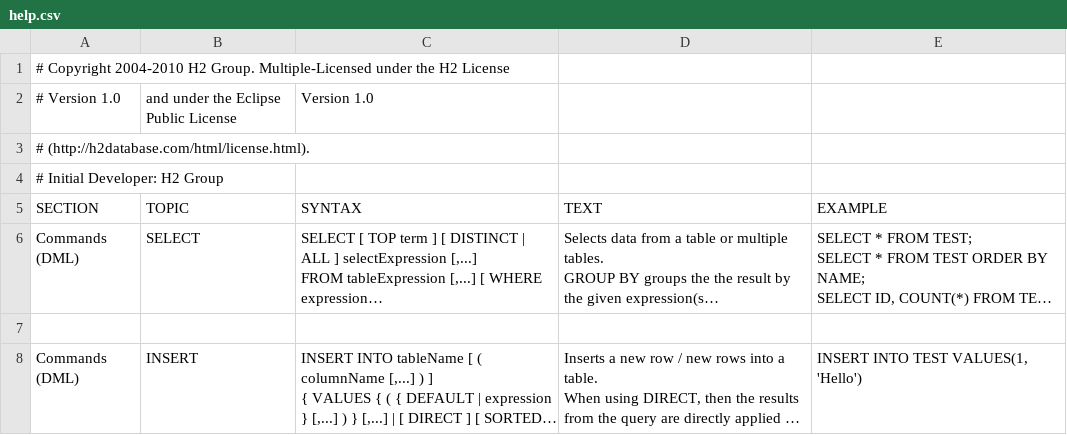
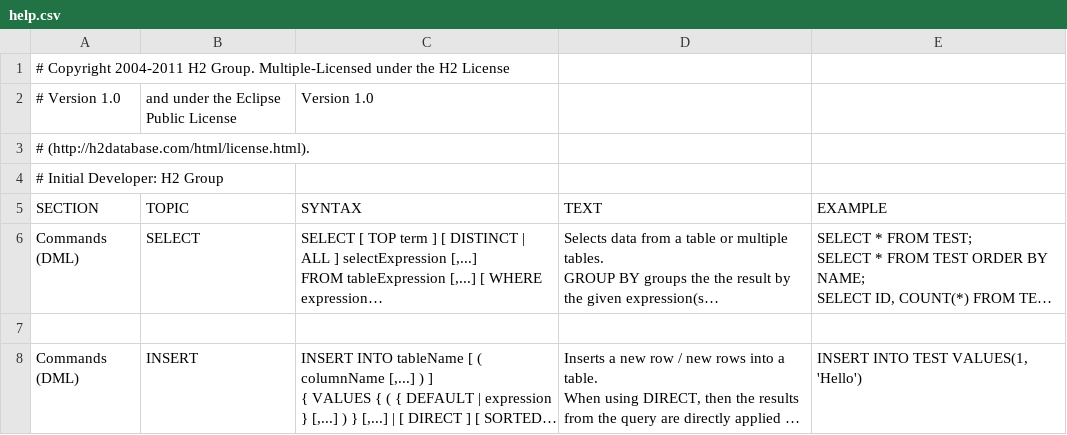
Before and after one commit to yudis/h2database, a CSV file: src/docsrc/help/help.csv, drawn as a sheet; only a part is shown; long unchanged cells end in ….

Commit message:
Change copyright years.
git-svn-id: http://h2database.googlecode.com/svn/trunk/h2@3293 e6896862-9d19-0410-bfb3-e9fa5d50e656

```diff
--- a/src/docsrc/help/help.csv
+++ b/src/docsrc/help/help.csv
@@ -1,2 +1,2 @@
-# Copyright 2004-2010 H2 Group. Multiple-Licensed under the H2 License,
+# Copyright 2004-2011 H2 Group. Multiple-Licensed under the H2 License,
 # Version 1.0, and under the Eclipse Public License, Version 1.0
```
Also changed, not shown: 35 other files.
